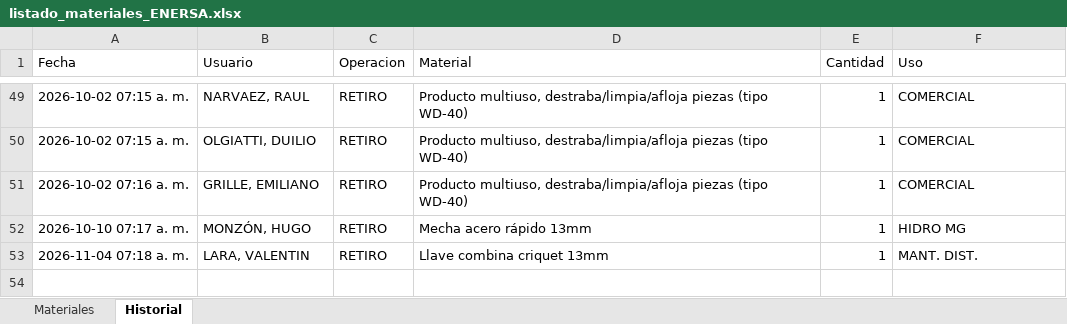
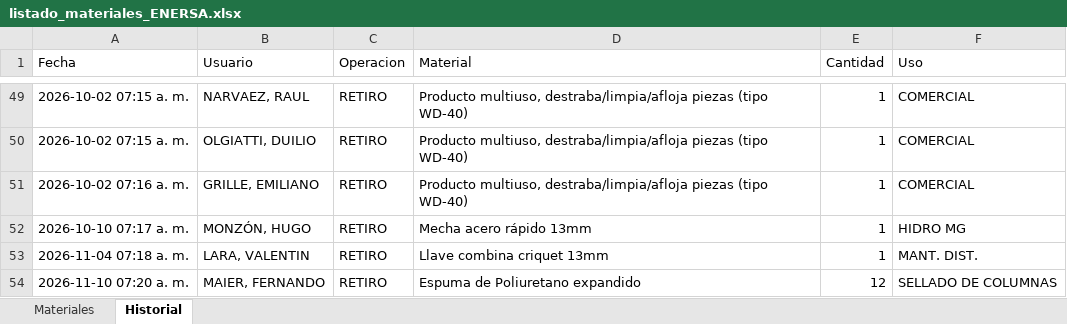
Before and after one commit to LEAVERA77/MaterialesNoMatriculados, an Excel workbook: listado_materiales_ENERSA.xlsx, sheet Historial, drawn as a sheet; only a part is shown, gaps mark what is left out; values as stored, in another font and other column widths than the file's, no borders; the diff names each change by its address in the sheet, - before the commit and + after, or states it on an @@ line.

```diff
--- a/listado_materiales_ENERSA.xlsx (sheet Historial)
+++ b/listado_materiales_ENERSA.xlsx (sheet Historial)
+row 54: 2026-11-10 07:20 a. m. | MAIER, FERNANDO | RETIRO | Espuma de Poliuretano expandido | 12 | SELLADO DE COLUMNAS
```
Also changed, not shown: sheet Materiales.
